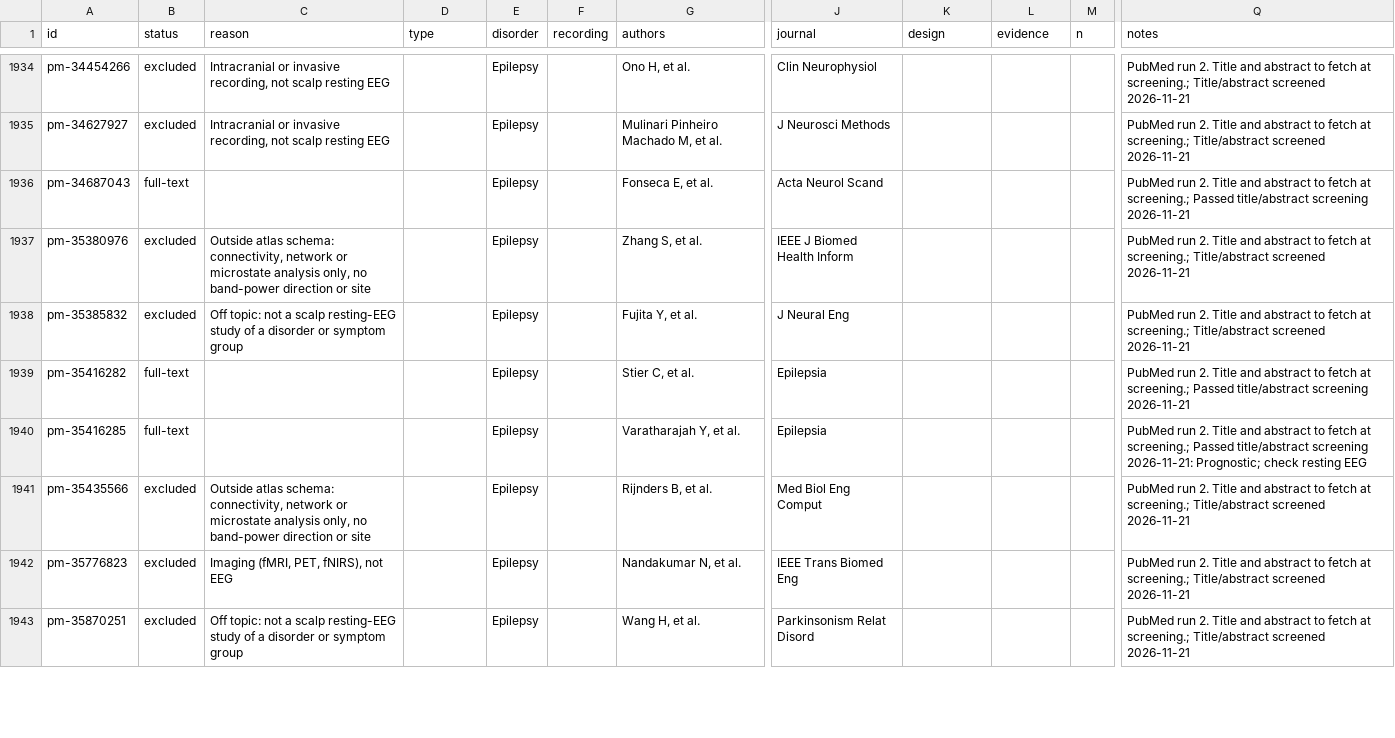
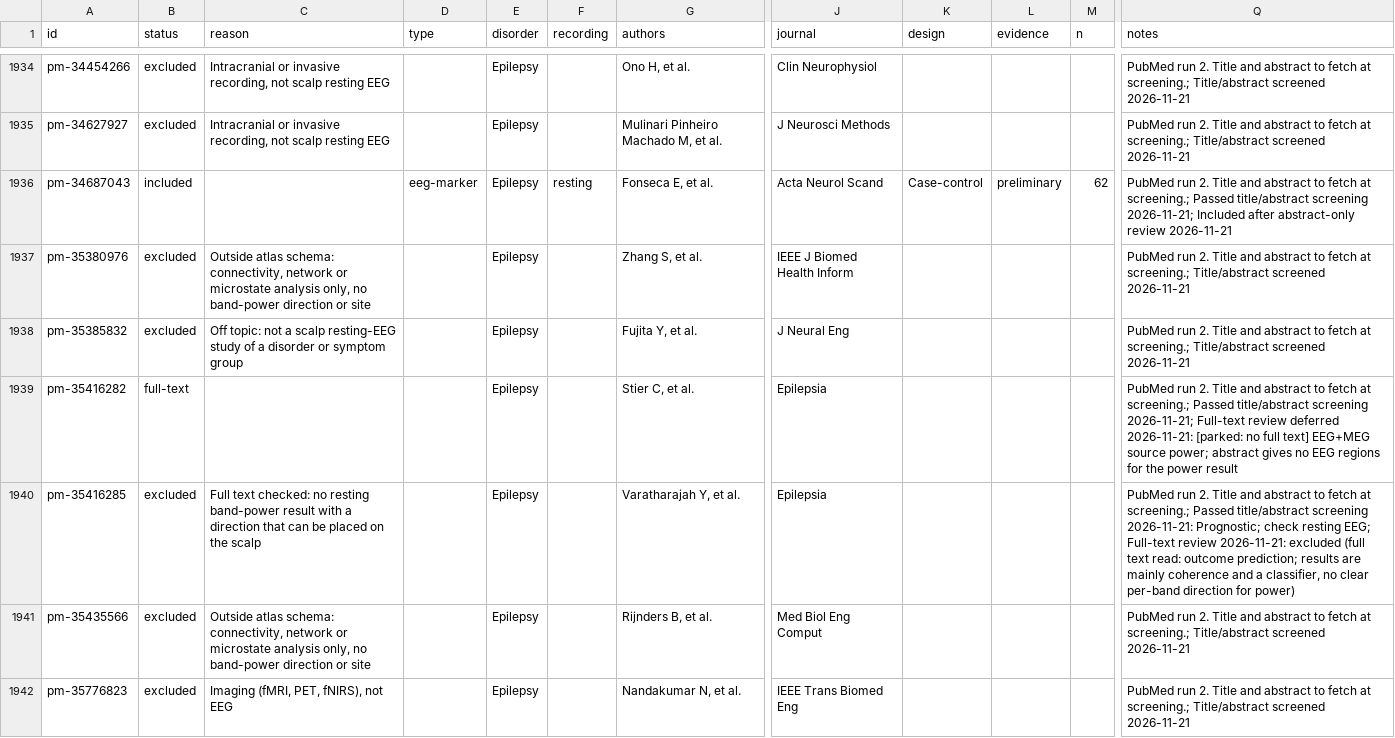
Before and after one commit to farrokh143/eeg-disorder-atlas, a CSV file: data/research-log.csv, drawn as a sheet; only a part is shown, gaps mark what is left out; the shorter side is filled out with more unchanged rows; the diff covers the shown part only; the diff names each change by its address in the sheet, - before the commit and + after, or states it on an @@ line.

```diff
--- a/data/research-log.csv
+++ b/data/research-log.csv
-B1936 (status): full-text
+B1936 (status): included
-D1936 (type): (empty)
+D1936 (type): eeg-marker
-F1936 (recording): (empty)
+F1936 (recording): resting
-K1936 (design): (empty)
+K1936 (design): Case-control
-L1936 (evidence): (empty)
+L1936 (evidence): preliminary
-M1936 (n): (empty)
+M1936 (n): 62
-Q1936 (notes): …title/abstract screening 2026-11-21
+Q1936 (notes): …title/abstract screening 2026-11-21; Included after abstract-only review 2026-11-21
-Q1939 (notes): …title/abstract screening 2026-11-21
+Q1939 (notes): …title/abstract screening 2026-11-21; Full-text review deferred 2026-11-21: [parked: no full text] EEG+MEG source power; abstract gives no EEG regions for the power result
-B1940 (status): full-text
+B1940 (status): excluded
-C1940 (reason): (empty)
+C1940 (reason): Full text checked: no resting band-power result with a direction that can be placed on the scalp
-Q1940 (notes): …check resting EEG
+Q1940 (notes): …check resting EEG; Full-text review 2026-11-21: excluded (full text read: outcome prediction; results are mainly coherence and a classifier, no clear per-band direction for power)
```
Also changed, not shown: 19 edited cells elsewhere in this file, 2 other files.
